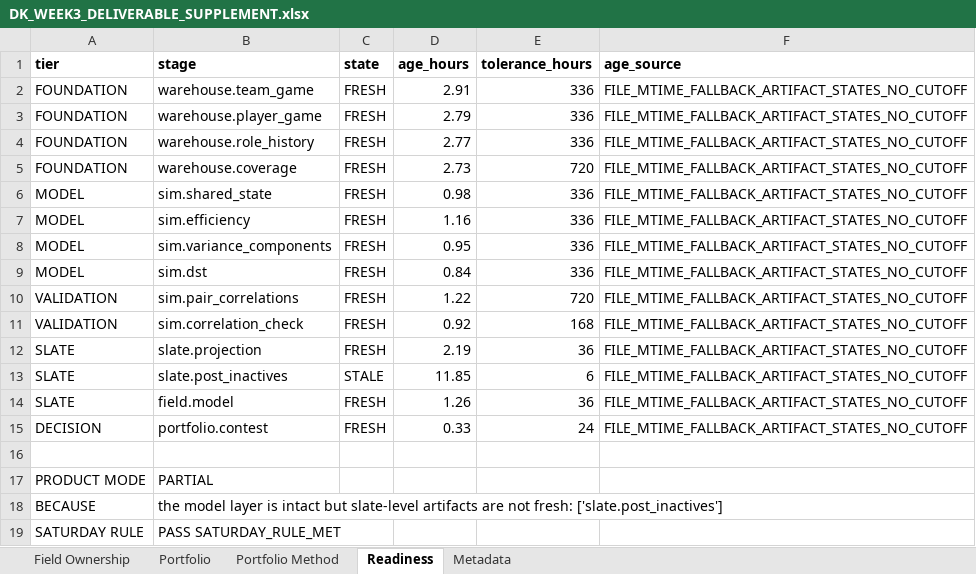
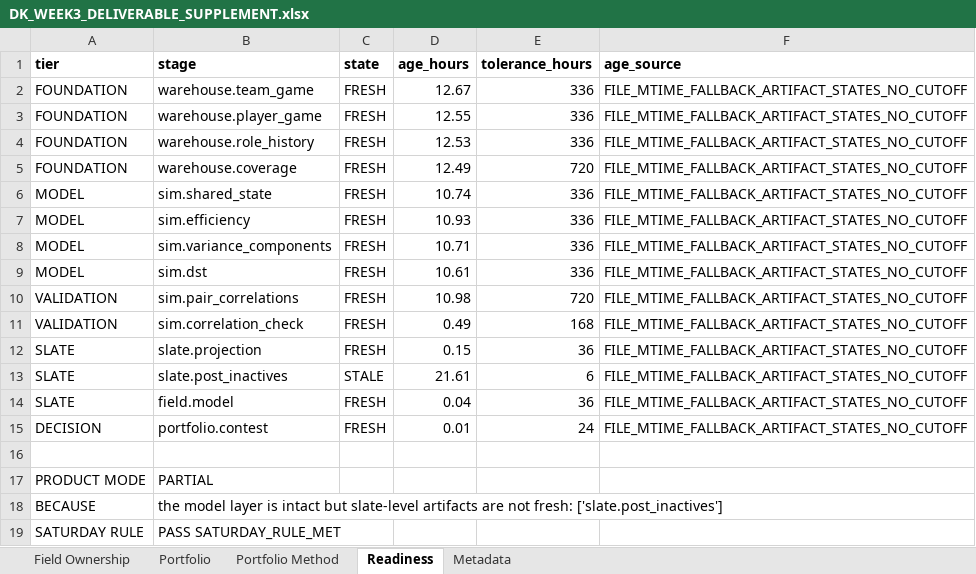
Before and after one commit to 94924676jp-a11y/Nfl, an Excel workbook: nfl/dfs/salaries/DK_WEEK3_DELIVERABLE_SUPPLEMENT.xlsx, sheet Readiness, drawn as a sheet; values as stored, in another font and other column widths than the file's, no borders; the diff names each change by its address in the sheet, - before the commit and + after, or states it on an @@ line.

```diff
--- a/nfl/dfs/salaries/DK_WEEK3_DELIVERABLE_SUPPLEMENT.xlsx (sheet Readiness)
+++ b/nfl/dfs/salaries/DK_WEEK3_DELIVERABLE_SUPPLEMENT.xlsx (sheet Readiness)
-D2 (age_hours): 2.91
+D2 (age_hours): 12.67
-D3 (age_hours): 2.79
+D3 (age_hours): 12.55
-D4 (age_hours): 2.77
+D4 (age_hours): 12.53
-D5 (age_hours): 2.73
+D5 (age_hours): 12.49
-D6 (age_hours): 0.98
+D6 (age_hours): 10.74
-D7 (age_hours): 1.16
+D7 (age_hours): 10.93
-D8 (age_hours): 0.95
+D8 (age_hours): 10.71
-D9 (age_hours): 0.84
+D9 (age_hours): 10.61
-D10 (age_hours): 1.22
+D10 (age_hours): 10.98
-D11 (age_hours): 0.92
+D11 (age_hours): 0.49
-D12 (age_hours): 2.19
+D12 (age_hours): 0.15
-D13 (age_hours): 11.85
+D13 (age_hours): 21.61
-D14 (age_hours): 1.26
+D14 (age_hours): 0.04
-D15 (age_hours): 0.33
+D15 (age_hours): 0.01
```
Also changed, not shown: sheet Portfolio, sheet Field Ownership, sheet Portfolio Method, sheet Metadata, 4 other files.
